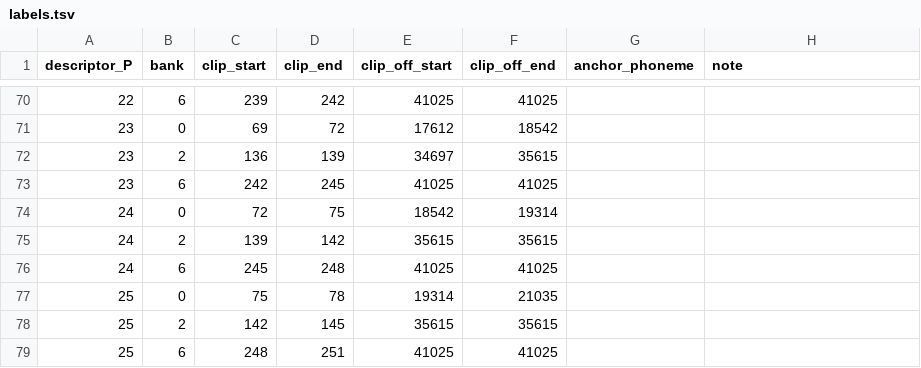
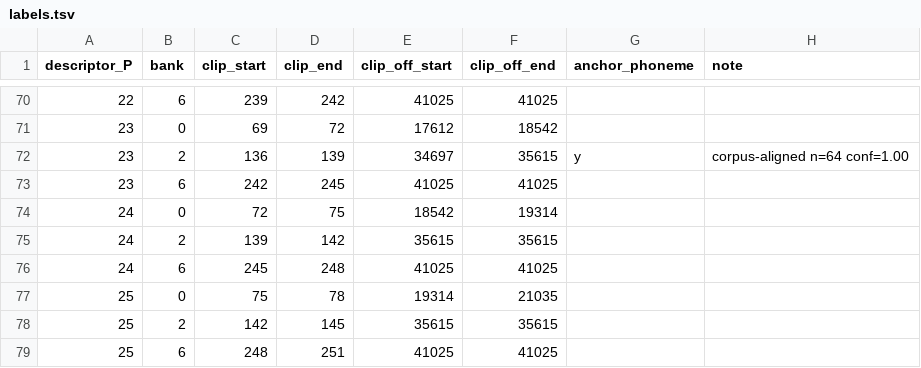
Before and after one commit to LaCreArthur/rody-collection, a TSV file: tools/original-extraction/labels.tsv, drawn as a sheet; only a part is shown, gaps mark what is left out; the diff covers the shown part only.

Commit message:
feat: corpus alignment + speak.py — full phoneme table & new-sentence synthesis
- align.py: label every (bank,P) descriptor by EM-aligning each dialogue's
  bit-exact command stream to its whisper transcript; votes converge at ~1.0.
  Consonants emerge in articulatory order; corrects labels.tsv P2-P9 ear-anchors.
- catalog/phoneme_table.tsv: (bank,P) -> French phoneme, the descriptor table.
- speak.py: French text -> record u16 tokens -> existing bit-exact render.
  Round-trip faithful; novel sentence whisper-verified word-for-word + ear 'perfect'.
- labels.tsv corrected with corpus provenance; PROGRESS.md logged.

```diff
--- a/tools/original-extraction/labels.tsv
+++ b/tools/original-extraction/labels.tsv
@@ -71,3 +71,3 @@ descriptor_P	bank	clip_start	clip_end	clip_off_start	clip_off_end	anchor_phoneme
 23	0	69	72	17612	18542		
-23	2	136	139	34697	35615		
+23	2	136	139	34697	35615	y	corpus-aligned n=64 conf=1.00
 23	6	242	245	41025	41025		
```
Also changed, not shown: 66 edited cells elsewhere in this file, 5 other files.
